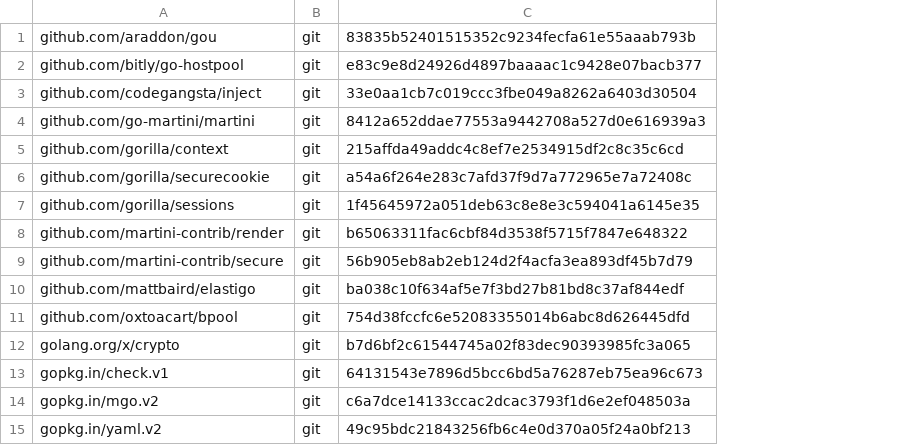
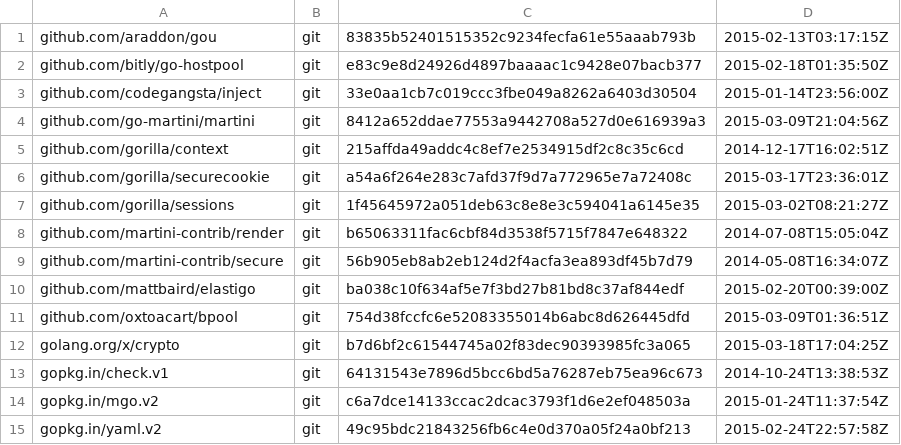
Before and after one commit to makyo/warren-go, a TSV file: dependencies.tsv, drawn as a sheet; the diff names each change by its address in the sheet, - before the commit and + after, or states it on an @@ line.

```diff
--- a/dependencies.tsv
+++ b/dependencies.tsv
+column D, rows 1-15: 2015-02-13T03:17:15Z | 2015-02-18T01:35:50Z | 2015-01-14T23:56:00Z | 2015-03-09T21:04:56Z | 2014-12-17T16:02:51Z | 2015-03-17T23:36:01Z | 2015-03-02T08:21:27Z | 2014-07-08T15:05:04Z | 2014-05-08T16:34:07Z | 2015-02-20T00:39:00Z | 2015-03-09T01:36:51Z | 2015-03-18T17:04:25Z | 2014-10-24T13:38:53Z | 2015-01-24T11:37:54Z | 2015-02-24T22:57:58Z
```
Also changed, not shown: 4 other files.
